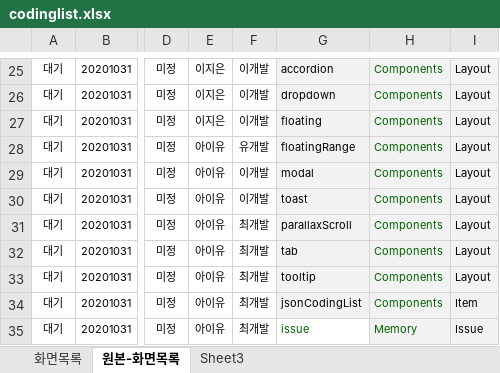
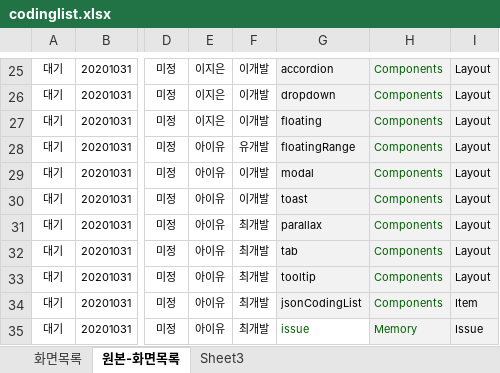
Before and after one commit to asever77/netiveUI, an Excel workbook: resources/data/codinglist.xlsx, sheet 원본-화면목록, drawn as a sheet; only a part is shown, gaps mark what is left out; values as stored, in another font and other column widths than the file's, no borders; conditional formats not drawn; the diff names each change by its address in the sheet, - before the commit and + after, or states it on an @@ line.

```diff
--- a/resources/data/codinglist.xlsx (sheet 원본-화면목록)
+++ b/resources/data/codinglist.xlsx (sheet 원본-화면목록)
-G31: parallaxScroll
+G31: parallax
```
Also changed, not shown: sheet 화면목록, 7 other files.
